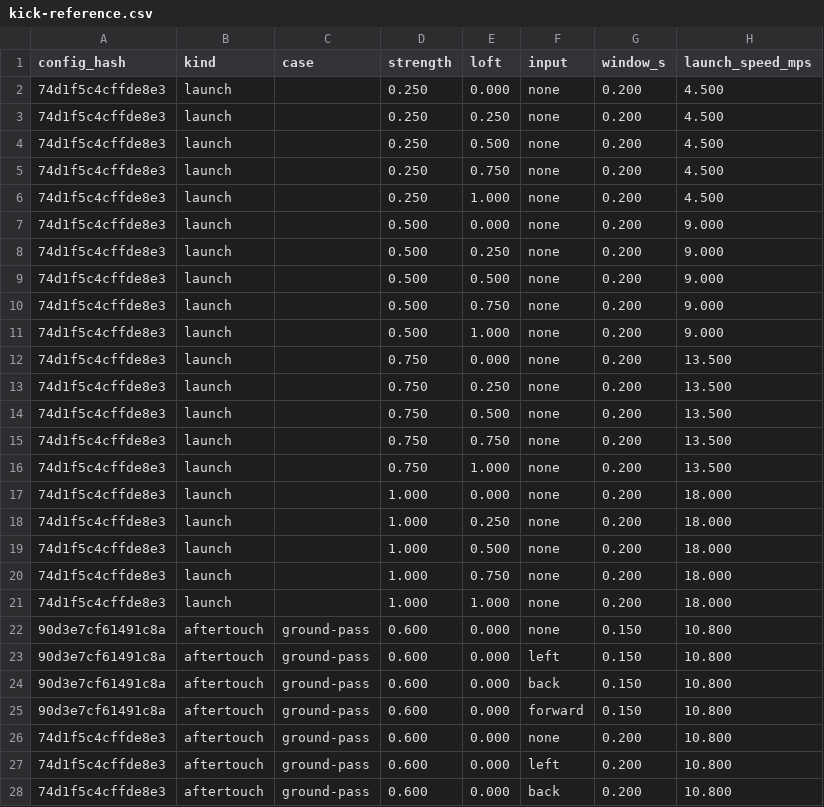
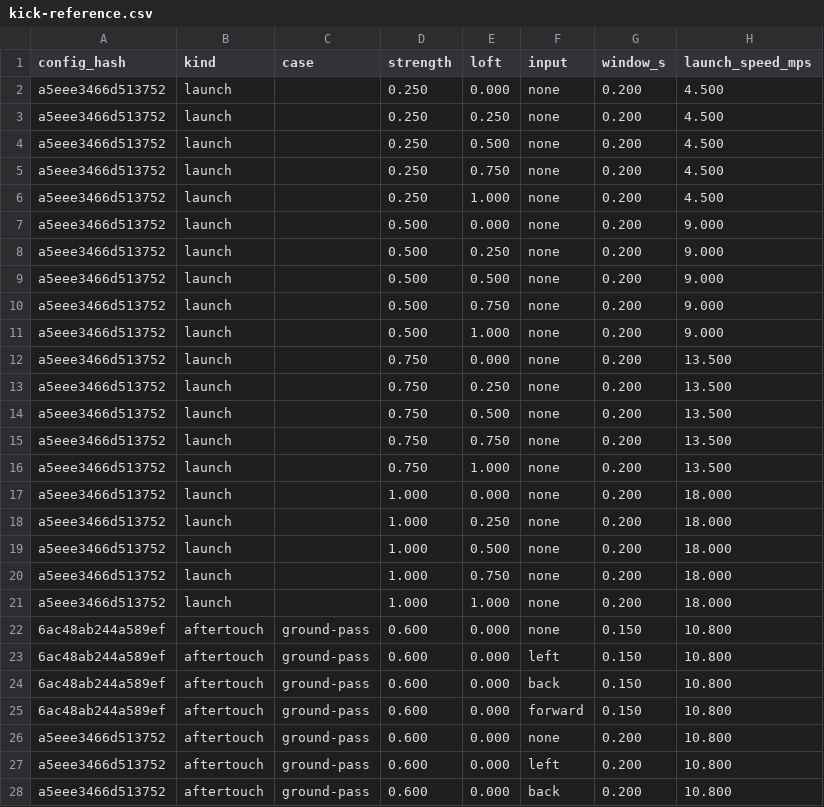
Before and after one commit to enkeldesign/eleven, a CSV file: docs/simulation/kick-reference.csv, drawn as a sheet; only a part is shown; the diff covers the shown part only; the diff names each change by its address in the sheet, - before the commit and + after, or states it on an @@ line.

```diff
--- a/docs/simulation/kick-reference.csv
+++ b/docs/simulation/kick-reference.csv
-A2:A21 (config_hash): 74d1f5c4cffde8e3
+A2:A21 (config_hash): a5eee3466d513752
-A22:A25 (config_hash): 90d3e7cf61491c8a
+A22:A25 (config_hash): 6ac48ab244a589ef
-A26:A28 (config_hash): 74d1f5c4cffde8e3
+A26:A28 (config_hash): a5eee3466d513752
```
Also changed, not shown: 25 edited cells elsewhere in this file, docs/simulation/ball-curves-reference.csv, docs/simulation/movement-reference.csv, 26 other files.
